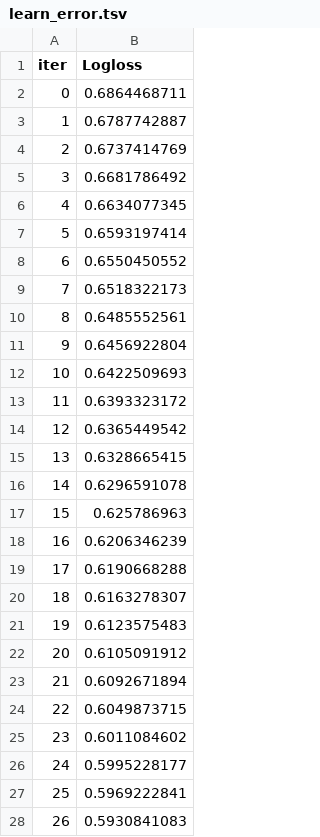
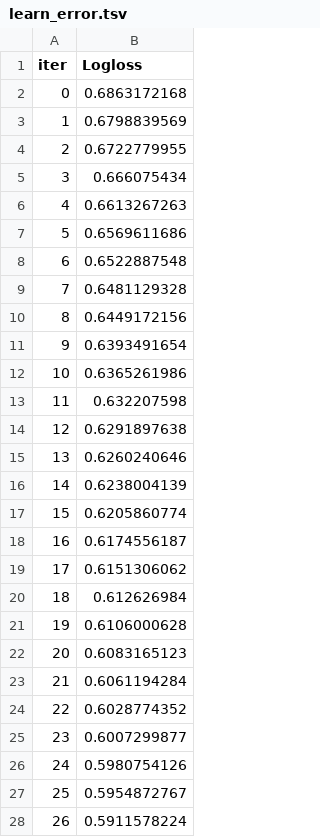
Before and after one commit to sjh146/analyist_dd, a TSV file: services/xgboost-ml/catboost_info/learn_error.tsv, drawn as a sheet; only a part is shown; the diff covers the shown part only.

```diff
--- a/services/xgboost-ml/catboost_info/learn_error.tsv
+++ b/services/xgboost-ml/catboost_info/learn_error.tsv
@@ -1,28 +1,28 @@
 iter	Logloss
-0	0.6864468711
-1	0.6787742887
-2	0.6737414769
-3	0.6681786492
-4	0.6634077345
-5	0.6593197414
-6	0.6550450552
-7	0.6518322173
-8	0.6485552561
-9	0.6456922804
-10	0.6422509693
-11	0.6393323172
-12	0.6365449542
-13	0.6328665415
-14	0.6296591078
-15	0.625786963
-16	0.6206346239
-17	0.6190668288
-18	0.6163278307
-19	0.6123575483
-20	0.6105091912
-21	0.6092671894
-22	0.6049873715
-23	0.6011084602
-24	0.5995228177
-25	0.5969222841
-26	0.5930841083
+0	0.6863172168
+1	0.6798839569
+2	0.6722779955
+3	0.666075434
+4	0.6613267263
+5	0.6569611686
+6	0.6522887548
+7	0.6481129328
+8	0.6449172156
+9	0.6393491654
+10	0.6365261986
+11	0.632207598
+12	0.6291897638
+13	0.6260240646
+14	0.6238004139
+15	0.6205860774
+16	0.6174556187
+17	0.6151306062
+18	0.612626984
+19	0.6106000628
+20	0.6083165123
+21	0.6061194284
+22	0.6028774352
+23	0.6007299877
+24	0.5980754126
+25	0.5954872767
+26	0.5911578224
```
Also changed, not shown: 5 removed rows and 42 edited cells elsewhere in this file, services/xgboost-ml/catboost_info/test_error.tsv, services/xgboost-ml/catboost_info/time_left.tsv, 7 other files.
